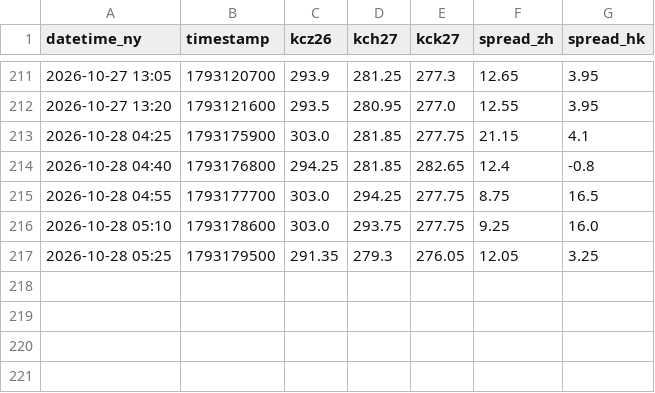
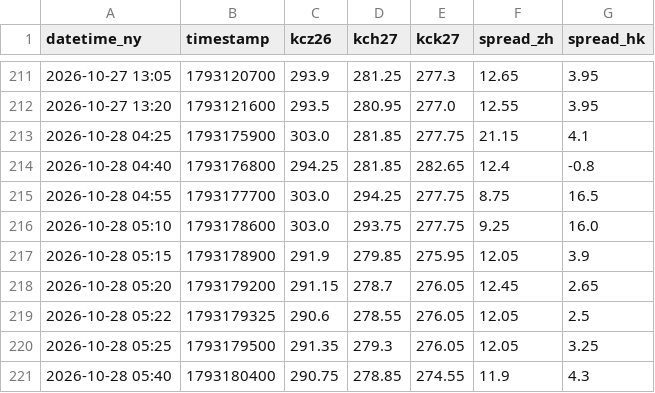
Before and after one commit to quangmai/KCquant, a CSV file: output/monitor/kc_cqg_intraday_5m.csv, drawn as a sheet; only a part is shown, gaps mark what is left out.

```diff
--- a/output/monitor/kc_cqg_intraday_5m.csv
+++ b/output/monitor/kc_cqg_intraday_5m.csv
@@ -216,2 +216,6 @@ datetime_ny,timestamp,kcz26,kch27,kck27,spread_zh,spread_hk
 2026-10-28 05:10,1793178600,303.0,293.75,277.75,9.25,16.0
+2026-10-28 05:15,1793178900,291.9,279.85,275.95,12.05,3.9
+2026-10-28 05:20,1793179200,291.15,278.7,276.05,12.45,2.65
+2026-10-28 05:22,1793179325,290.6,278.55,276.05,12.05,2.5
 2026-10-28 05:25,1793179500,291.35,279.3,276.05,12.05,3.25
+2026-10-28 05:40,1793180400,290.75,278.85,274.55,11.9,4.3
```
Also changed, not shown: 4 other files.
